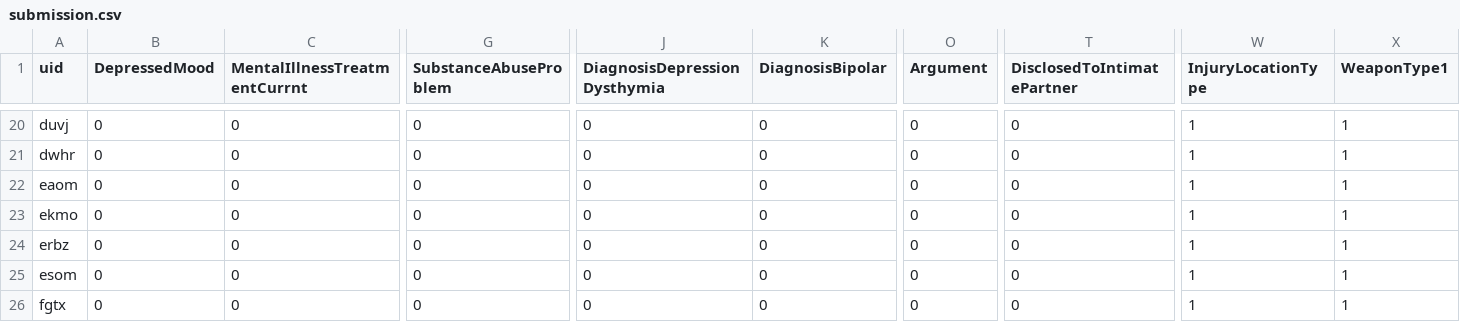
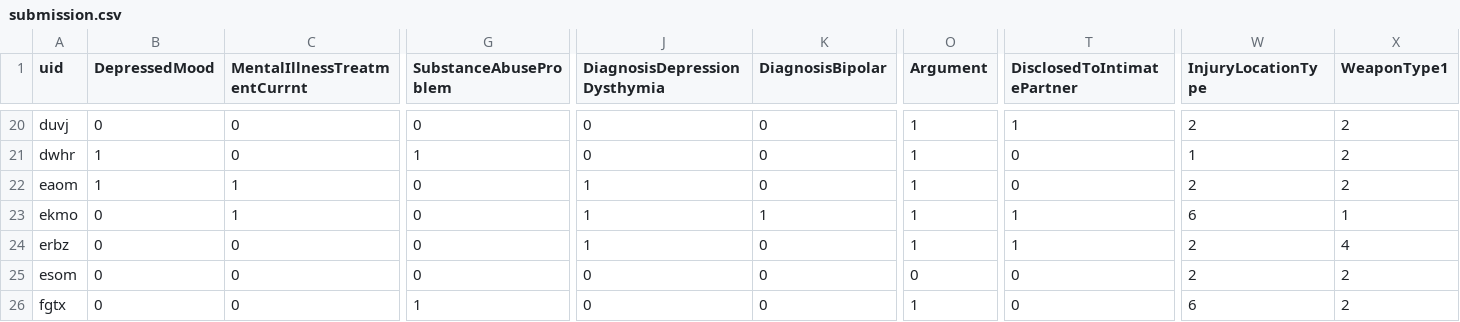
Before and after one commit to jpark8215/Automated-Abstraction-Youth-MH-Narrative, a CSV file: submission.csv, drawn as a sheet; only a part is shown, gaps mark what is left out; the diff covers the shown part only; the diff names each change by its address in the sheet, - before the commit and + after, or states it on an @@ line.

```diff
--- a/submission.csv
+++ b/submission.csv
-O20:O24 (Argument): 0
+O20:O24 (Argument): 1
-T20 (DisclosedToIntimatePartner): 0
+T20 (DisclosedToIntimatePartner): 1
-W20 (InjuryLocationType): 1
+W20 (InjuryLocationType): 2
-X20:X22 (WeaponType1): 1
+X20:X22 (WeaponType1): 2
-B21:B22 (DepressedMood): 0
+B21:B22 (DepressedMood): 1
-G21 (SubstanceAbuseProblem): 0
+G21 (SubstanceAbuseProblem): 1
-C22:C23 (MentalIllnessTreatmentCurrnt): 0
+C22:C23 (MentalIllnessTreatmentCurrnt): 1
-J22:J24 (DiagnosisDepressionDysthymia): 0
+J22:J24 (DiagnosisDepressionDysthymia): 1
-W22 (InjuryLocationType): 1
+W22 (InjuryLocationType): 2
-K23 (DiagnosisBipolar): 0
+K23 (DiagnosisBipolar): 1
-T23:T24 (DisclosedToIntimatePartner): 0
+T23:T24 (DisclosedToIntimatePartner): 1
-W23 (InjuryLocationType): 1
+W23 (InjuryLocationType): 6
-W24:W25 (InjuryLocationType): 1
+W24:W25 (InjuryLocationType): 2
-X24 (WeaponType1): 1
+X24 (WeaponType1): 4
-X25:X26 (WeaponType1): 1
+X25:X26 (WeaponType1): 2
-G26 (SubstanceAbuseProblem): 0
+G26 (SubstanceAbuseProblem): 1
-O26 (Argument): 0
+O26 (Argument): 1
-W26 (InjuryLocationType): 1
+W26 (InjuryLocationType): 6
```
Also changed, not shown: 89 edited cells elsewhere in this file, 2 other files.
